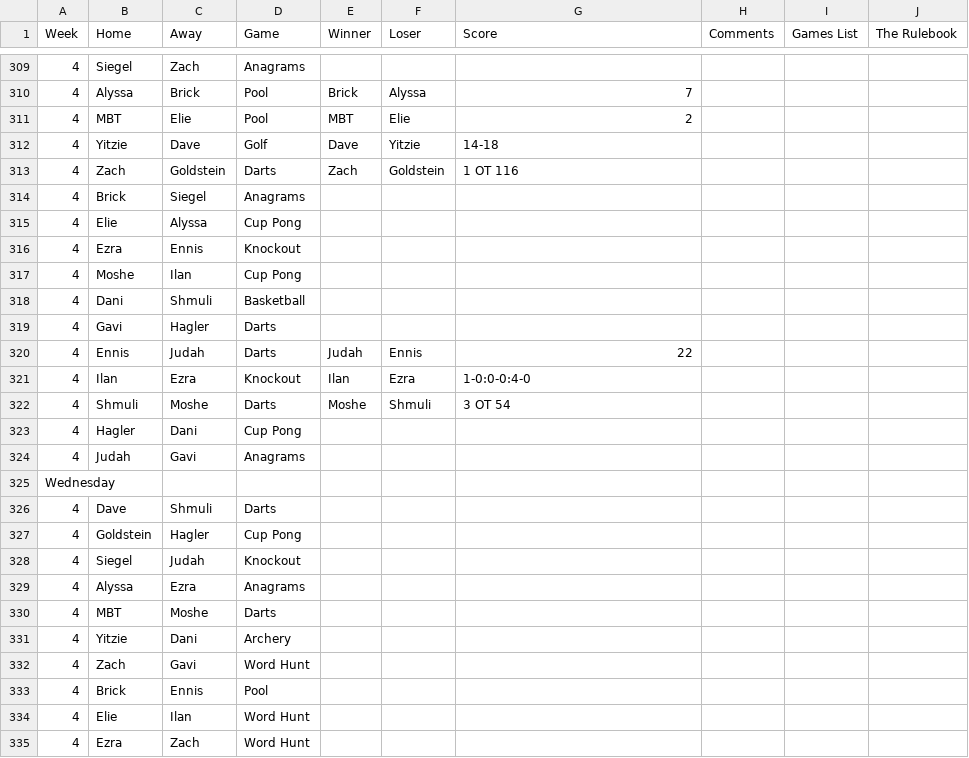
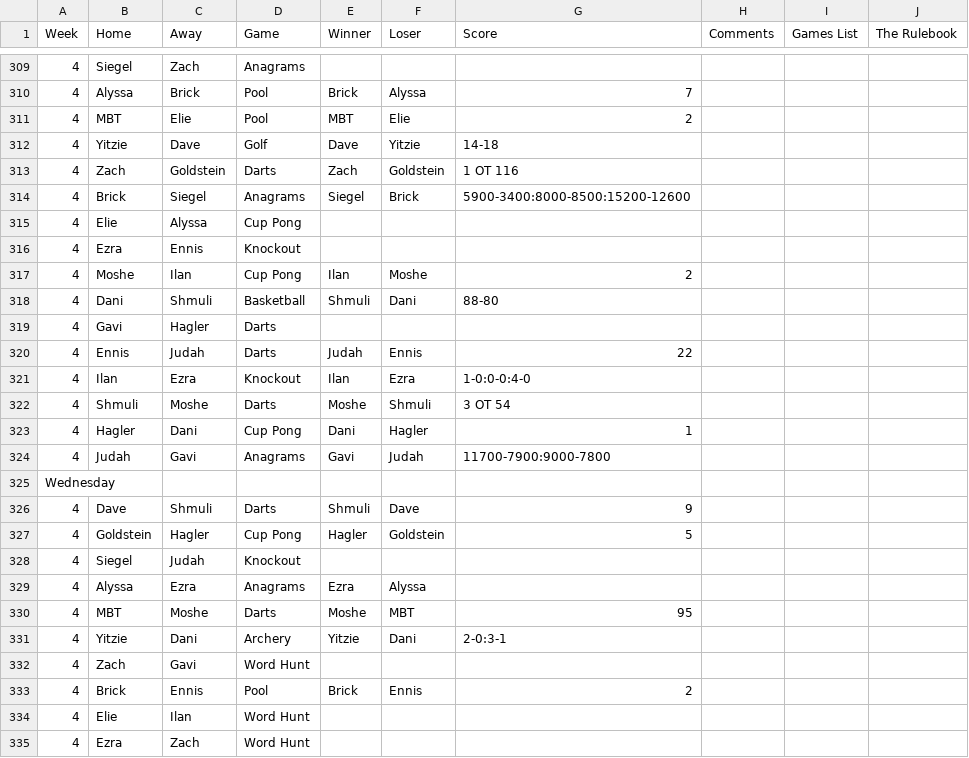
Before and after one commit to JudahBrick/AGL, a CSV file: schedules/AGL Season 6 - Schedule.csv, drawn as a sheet; only a part is shown, gaps mark what is left out; the diff covers the shown part only; the diff names each change by its address in the sheet, - before the commit and + after, or states it on an @@ line.

```diff
--- a/schedules/AGL Season 6 - Schedule.csv
+++ b/schedules/AGL Season 6 - Schedule.csv
-E314 (Winner): (empty)
+E314 (Winner): Siegel
-F314 (Loser): (empty)
+F314 (Loser): Brick
-G314 (Score): (empty)
+G314 (Score): 5900-3400:8000-8500:15200-12600
-E317 (Winner): (empty)
+E317 (Winner): Ilan
-F317 (Loser): (empty)
+F317 (Loser): Moshe
-G317 (Score): (empty)
+G317 (Score): 2
-E318 (Winner): (empty)
+E318 (Winner): Shmuli
-F318 (Loser): (empty)
+F318 (Loser): Dani
-G318 (Score): (empty)
+G318 (Score): 88-80
-E323 (Winner): (empty)
+E323 (Winner): Dani
-F323 (Loser): (empty)
+F323 (Loser): Hagler
-G323 (Score): (empty)
+G323 (Score): 1
-E324 (Winner): (empty)
+E324 (Winner): Gavi
-F324 (Loser): (empty)
+F324 (Loser): Judah
-G324 (Score): (empty)
+G324 (Score): 11700-7900:9000-7800
-E326 (Winner): (empty)
+E326 (Winner): Shmuli
-F326 (Loser): (empty)
+F326 (Loser): Dave
-G326 (Score): (empty)
+G326 (Score): 9
-E327 (Winner): (empty)
+E327 (Winner): Hagler
-F327 (Loser): (empty)
+F327 (Loser): Goldstein
-G327 (Score): (empty)
+G327 (Score): 5
-E329 (Winner): (empty)
+E329 (Winner): Ezra
-F329 (Loser): (empty)
+F329 (Loser): Alyssa
-E330 (Winner): (empty)
+E330 (Winner): Moshe
-F330 (Loser): (empty)
+F330 (Loser): MBT
-G330 (Score): (empty)
+G330 (Score): 95
-E331 (Winner): (empty)
+E331 (Winner): Yitzie
-F331 (Loser): (empty)
+F331 (Loser): Dani
-G331 (Score): (empty)
+G331 (Score): 2-0:3-1
-E333 (Winner): (empty)
+E333 (Winner): Brick
-F333 (Loser): (empty)
+F333 (Loser): Ennis
-G333 (Score): (empty)
+G333 (Score): 2
```
Also changed, not shown: 1 moved row and 31 edited cells elsewhere in this file, produced_docs/Player Stats S6.csv, produced_docs/graphs/rank by percentage S6.csv, 5 other files.
